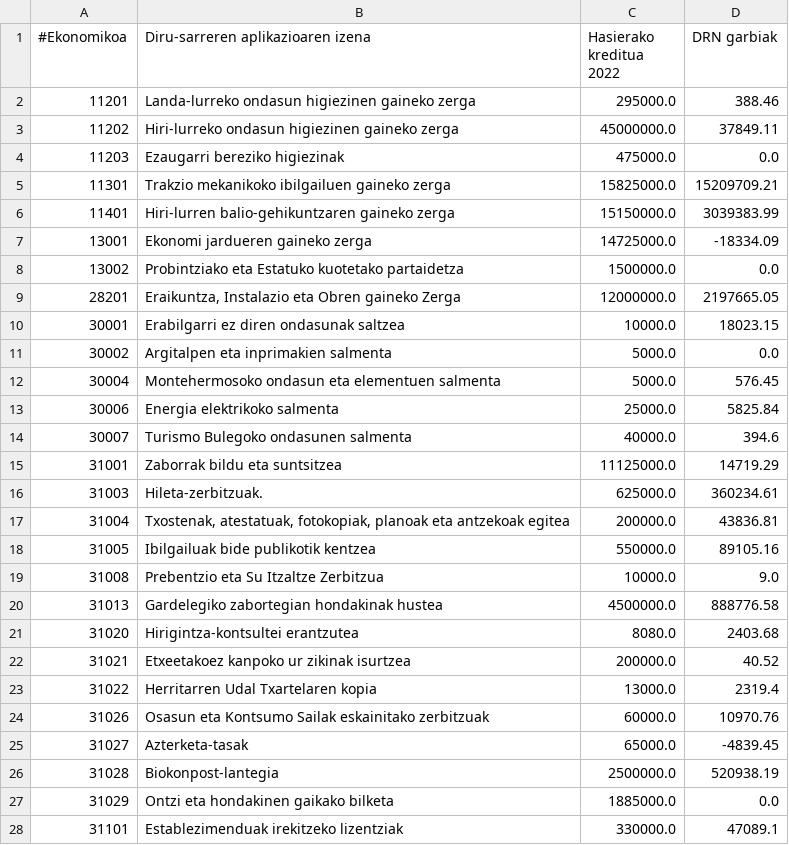
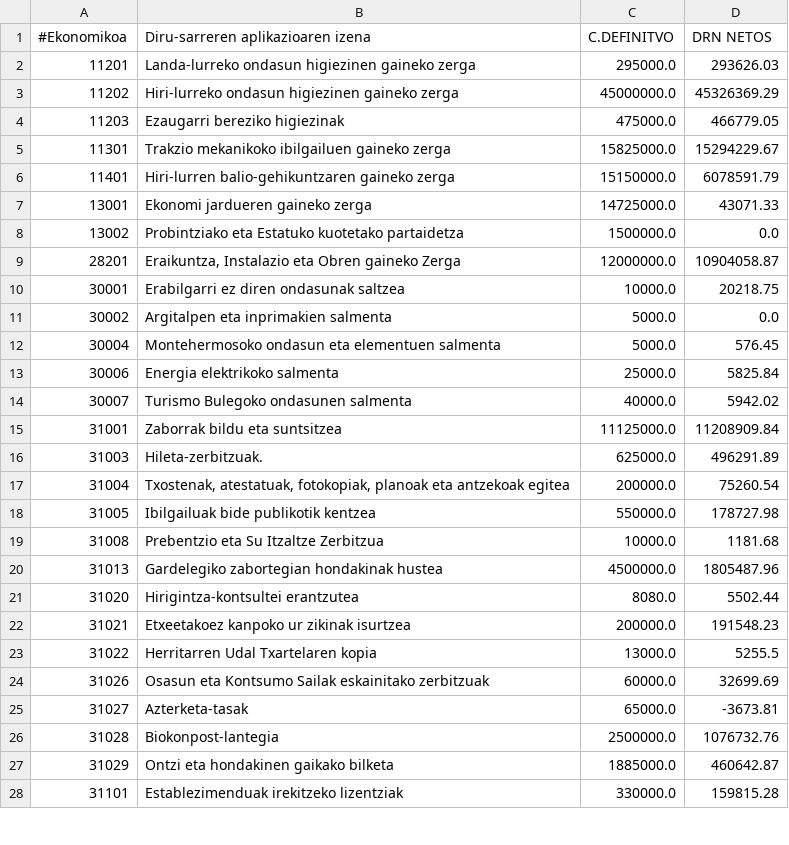
Before and after one commit to civio/presupuesto-vitoriagasteiz, a CSV file: data/eu/municipio/2024/ingresos.csv, drawn as a sheet; only a part is shown; the diff covers the shown part only.

Commit message:
Add execution data for 2024Q2 civio/presupuesto-management#1333

```diff
--- a/data/eu/municipio/2024/ingresos.csv
+++ b/data/eu/municipio/2024/ingresos.csv
@@ -1,11 +1,11 @@
-#Ekonomikoa,Diru-sarreren aplikazioaren izena,"Hasierako kreditua 2022","DRN garbiak"
-11201,Landa-lurreko ondasun higiezinen gaineko zerga,295000.0,388.46
-11202,Hiri-lurreko ondasun higiezinen gaineko zerga,45000000.0,37849.11
-11203,Ezaugarri bereziko higiezinak,475000.0,0.0
-11301,Trakzio mekanikoko ibilgailuen gaineko zerga,15825000.0,15209709.21
-11401,Hiri-lurren balio-gehikuntzaren gaineko zerga,15150000.0,3039383.99
-13001,Ekonomi jardueren gaineko zerga,14725000.0,-18334.09
+#Ekonomikoa,Diru-sarreren aplikazioaren izena,C.DEFINITVO,DRN NETOS
+11201,Landa-lurreko ondasun higiezinen gaineko zerga,295000.0,293626.03
+11202,Hiri-lurreko ondasun higiezinen gaineko zerga,45000000.0,45326369.29
+11203,Ezaugarri bereziko higiezinak,475000.0,466779.05
+11301,Trakzio mekanikoko ibilgailuen gaineko zerga,15825000.0,15294229.67
+11401,Hiri-lurren balio-gehikuntzaren gaineko zerga,15150000.0,6078591.79
+13001,Ekonomi jardueren gaineko zerga,14725000.0,43071.33
 13002,Probintziako eta Estatuko kuotetako partaidetza,1500000.0,0.0
-28201,"Eraikuntza, Instalazio eta Obren gaineko Zerga",12000000.0,2197665.05
-30001,Erabilgarri ez diren ondasunak saltzea,10000.0,18023.15
+28201,"Eraikuntza, Instalazio eta Obren gaineko Zerga",12000000.0,10904058.87
+30001,Erabilgarri ez diren ondasunak saltzea,10000.0,20218.75
 30002,Argitalpen eta inprimakien salmenta,5000.0,0.0
@@ -13,16 +13,16 @@
 30006,Energia elektrikoko salmenta,25000.0,5825.84
-30007,Turismo Bulegoko ondasunen salmenta,40000.0,394.6
-31001,Zaborrak bildu eta suntsitzea,11125000.0,14719.29
-31003,Hileta-zerbitzuak.,625000.0,360234.61
-31004,"Txostenak, atestatuak, fotokopiak, planoak eta antzekoak egitea",200000.0,43836.81
-31005,Ibilgailuak bide publikotik kentzea,550000.0,89105.16
-31008,Prebentzio eta Su Itzaltze Zerbitzua,10000.0,9.0
-31013,Gardelegiko zabortegian hondakinak hustea,4500000.0,888776.58
-31020,Hirigintza-kontsultei erantzutea,8080.0,2403.68
-31021,Etxeetakoez kanpoko ur zikinak isurtzea,200000.0,40.52
-31022,Herritarren Udal Txartelaren kopia,13000.0,2319.4
-31026,Osasun eta Kontsumo Sailak eskainitako zerbitzuak,60000.0,10970.76
-31027,Azterketa-tasak,65000.0,-4839.45
-31028,Biokonpost-lantegia,2500000.0,520938.19
-31029,Ontzi eta hondakinen gaikako bilketa,1885000.0,0.0
-31101,Establezimenduak irekitzeko lizentziak,330000.0,47089.1
+30007,Turismo Bulegoko ondasunen salmenta,40000.0,5942.02
+31001,Zaborrak bildu eta suntsitzea,11125000.0,11208909.84
+31003,Hileta-zerbitzuak.,625000.0,496291.89
+31004,"Txostenak, atestatuak, fotokopiak, planoak eta antzekoak egitea",200000.0,75260.54
+31005,Ibilgailuak bide publikotik kentzea,550000.0,178727.98
+31008,Prebentzio eta Su Itzaltze Zerbitzua,10000.0,1181.68
+31013,Gardelegiko zabortegian hondakinak hustea,4500000.0,1805487.96
+31020,Hirigintza-kontsultei erantzutea,8080.0,5502.44
+31021,Etxeetakoez kanpoko ur zikinak isurtzea,200000.0,191548.23
+31022,Herritarren Udal Txartelaren kopia,13000.0,5255.5
+31026,Osasun eta Kontsumo Sailak eskainitako zerbitzuak,60000.0,32699.69
+31027,Azterketa-tasak,65000.0,-3673.81
+31028,Biokonpost-lantegia,2500000.0,1076732.76
+31029,Ontzi eta hondakinen gaikako bilketa,1885000.0,460642.87
+31101,Establezimenduak irekitzeko lizentziak,330000.0,159815.28
```
Also changed, not shown: 1 added row and 72 edited cells elsewhere in this file, 3 other files.
